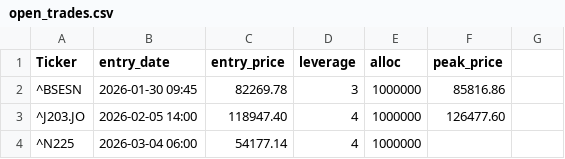
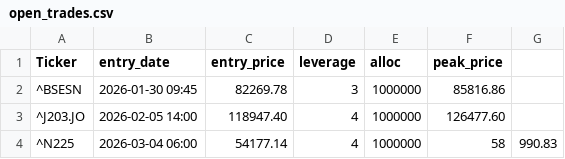
Before and after one commit to orhansozgur/freemoneybot, a CSV file: open_trades.csv, drawn as a sheet.

Commit message:
Update peak price for N225 in open_trades.csv
Added peak price for N225 entry.

```diff
--- a/open_trades.csv
+++ b/open_trades.csv
@@ -3,2 +3,2 @@ Ticker,entry_date,entry_price,leverage,alloc,peak_price
 ^J203.JO,2026-02-05 14:00,118947.40,4,1000000,126477.60
-^N225,2026-03-04 06:00,54177.14,4,1000000
+^N225,2026-03-04 06:00,54177.14,4,1000000,58,990.83
```
